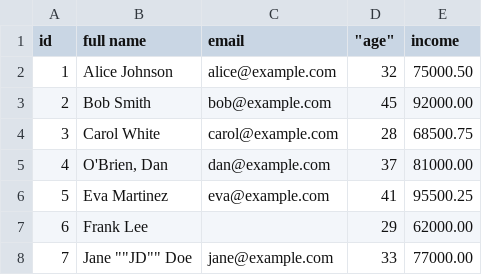
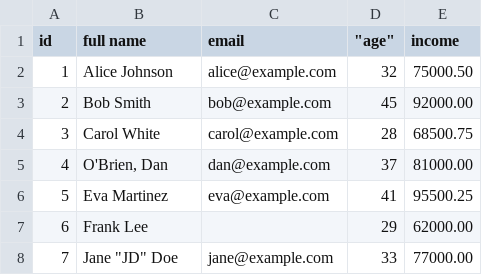
Before and after one commit to howlingaf/howlingdb, a CSV file: example.csv, drawn as a sheet.

```diff
--- a/example.csv
+++ b/example.csv
@@ -7,2 +7,2 @@ id,"full name",email,"""age""", "income"
 6,Frank Lee,,29,62000.00
-7,"Jane """"JD"""" Doe",jane@example.com,33,77000.00
+7,"Jane ""JD"" Doe",jane@example.com,33,77000.00
```
Also changed, not shown: 3 other files.
